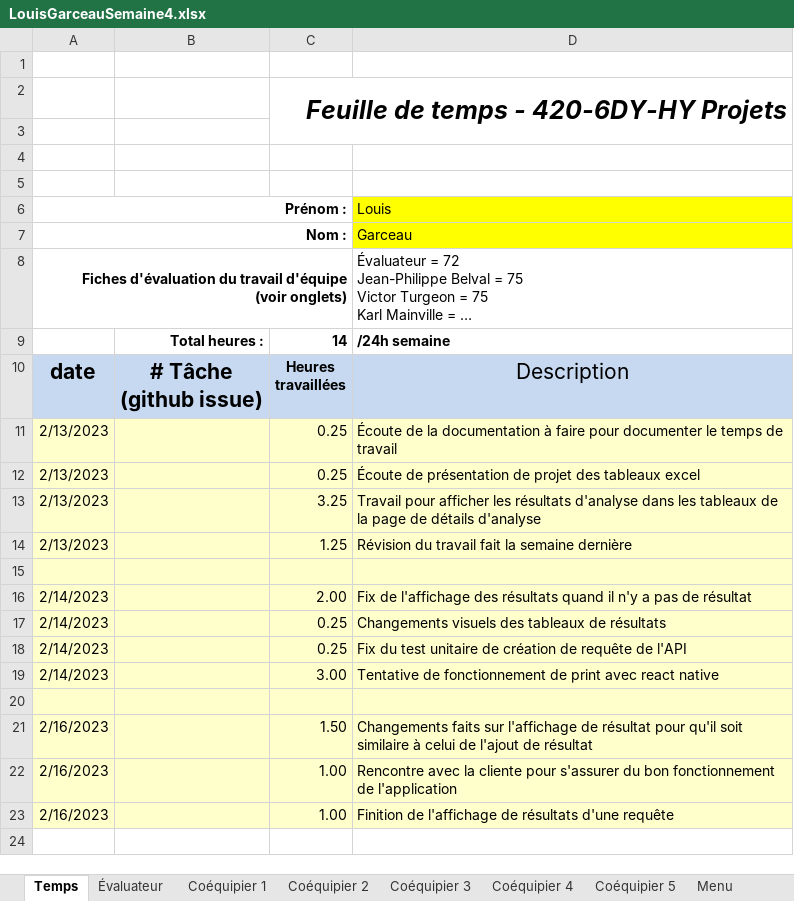
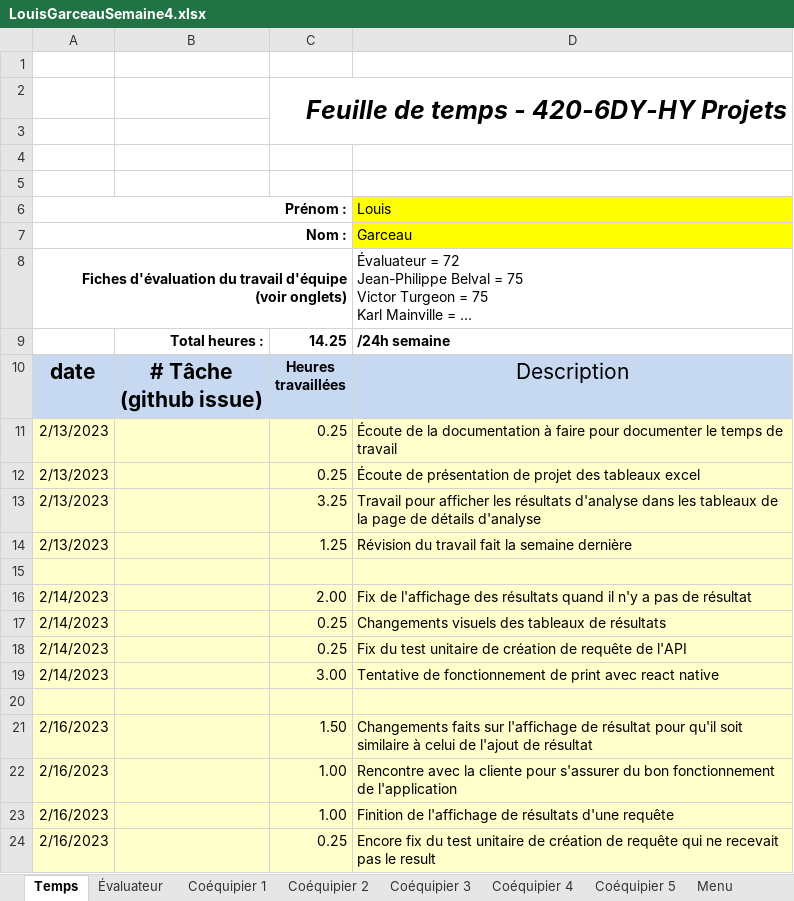
Before and after one commit to MainKarl/Rooftop, an Excel workbook: FichesTemps/LouisGarceauSemaine4.xlsx, sheet Temps, drawn as a sheet; long unchanged cells end in …; values as stored, in another font and other column widths than the file's, no borders; charts and pictures and conditional formats not drawn; the diff names each change by its address in the sheet, - before the commit and + after, or states it on an @@ line.

Commit message:
fix du test unitaire de création de requête

```diff
--- a/FichesTemps/LouisGarceauSemaine4.xlsx (sheet Temps)
+++ b/FichesTemps/LouisGarceauSemaine4.xlsx (sheet Temps)
-C9: 14
+C9: 14.25
+row 24: 2/16/2023 |  | 0.25 | Encore fix du test unitaire de création de requête qui ne recevait pas le result
```
Also changed, not shown: 1 other file.
